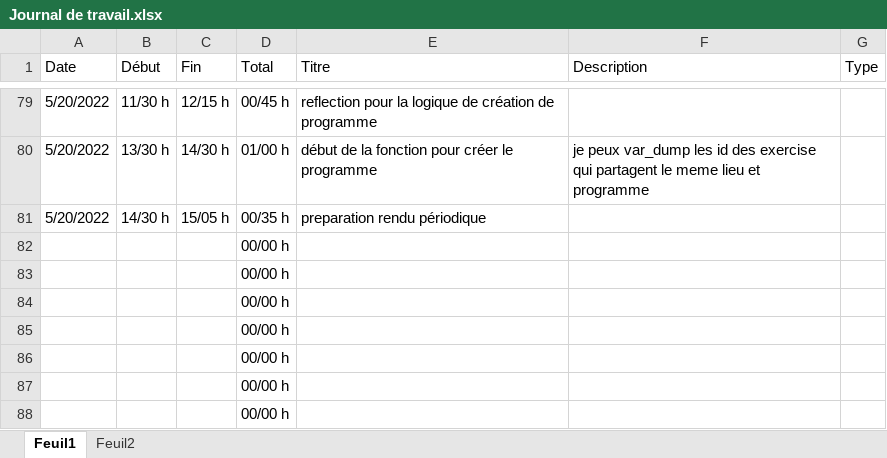
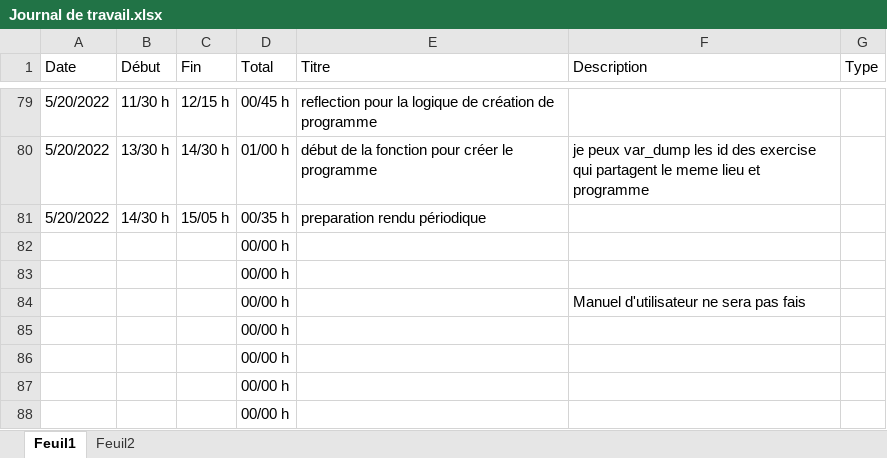
Before and after one commit to dmitrimeili/KeepItFit, an Excel workbook: Doc/Journal de travail.xlsx, sheet Feuil1, drawn as a sheet; only a part is shown, gaps mark what is left out; values as stored, in another font and other column widths than the file's, no borders; table styles not drawn; the diff names each change by its address in the sheet, - before the commit and + after, or states it on an @@ line.

```diff
--- a/Doc/Journal de travail.xlsx (sheet Feuil1)
+++ b/Doc/Journal de travail.xlsx (sheet Feuil1)
-F84 (Description): (empty)
+F84 (Description): Manuel d'utilisateur ne sera pas fais
```
Also changed, not shown: 3 other files.
